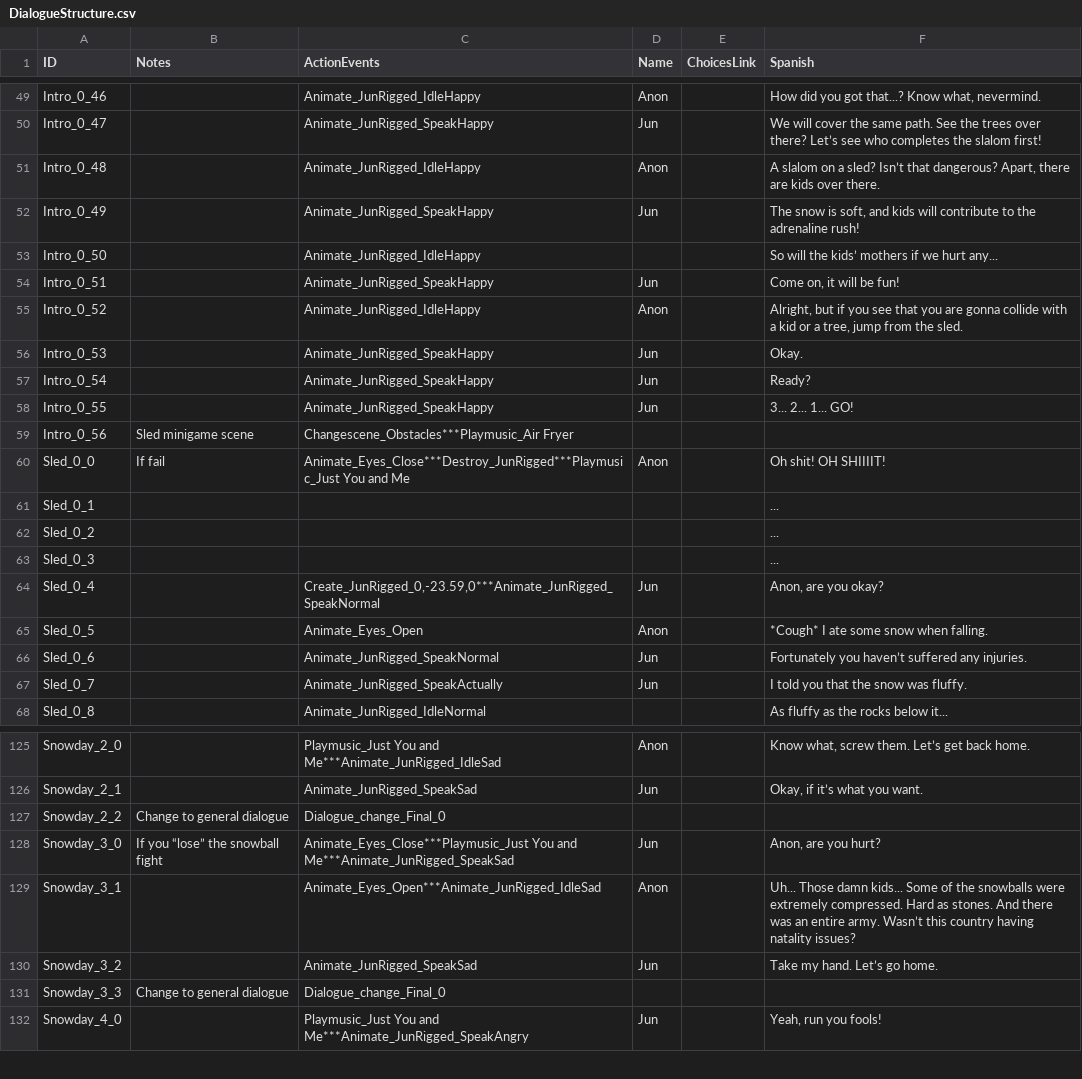
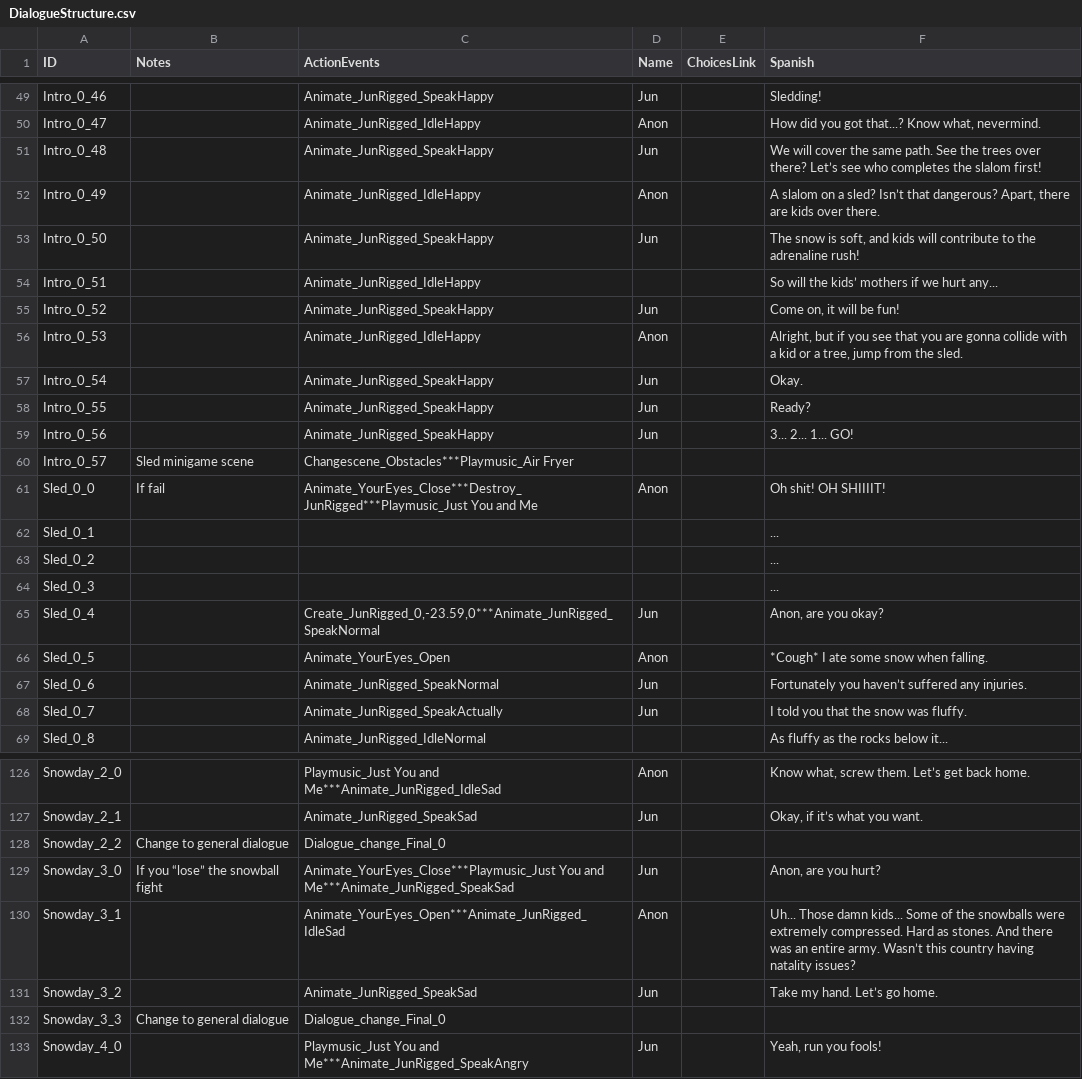
Before and after one commit to GazpachoNuclear/MDRG_MiniGame1, a CSV file: Assets/Resources/StaticData/DialogueStructure.csv, drawn as a sheet; only a part is shown, gaps mark what is left out; addresses are those after the commit; the diff covers the shown part only; the diff names each change by its address in the sheet, - before the commit and + after, or states it on an @@ line.

Commit message:
Cinematics and animation bugs
Some animation bugs solved. Some remain (happy idle not being reproduced properly. Mouth skin visibility problem?)

"Cinematics" included for going outside. Missing snowball impacts towards Jun.

```diff
--- a/Assets/Resources/StaticData/DialogueStructure.csv
+++ b/Assets/Resources/StaticData/DialogueStructure.csv
-C49 (ActionEvents): Animate_JunRigged_IdleHappy
+C49 (ActionEvents): Animate_JunRigged_SpeakHappy
-D49 (Name): Anon
+D49 (Name): Jun
-F49 (Spanish): How did you got that...? Know what, nevermind.
+F49 (Spanish): Sledding!
-C50 (ActionEvents): Animate_JunRigged_SpeakHappy
+C50 (ActionEvents): Animate_JunRigged_IdleHappy
-D50 (Name): Jun
+D50 (Name): Anon
-F50 (Spanish): We will cover the same path. See the trees over there? Let’s see who completes the slalom first!
+F50 (Spanish): How did you got that...? Know what, nevermind.
-C51 (ActionEvents): Animate_JunRigged_IdleHappy
+C51 (ActionEvents): Animate_JunRigged_SpeakHappy
-D51 (Name): Anon
+D51 (Name): Jun
-F51 (Spanish): A slalom on a sled? Isn’t that dangerous? Apart, there are kids over there.
+F51 (Spanish): We will cover the same path. See the trees over there? Let’s see who completes the slalom first!
-C52 (ActionEvents): Animate_JunRigged_SpeakHappy
+C52 (ActionEvents): Animate_JunRigged_IdleHappy
-D52 (Name): Jun
+D52 (Name): Anon
-F52 (Spanish): The snow is soft, and kids will contribute to the adrenaline rush!
+F52 (Spanish): A slalom on a sled? Isn’t that dangerous? Apart, there are kids over there.
-C53 (ActionEvents): Animate_JunRigged_IdleHappy
+C53 (ActionEvents): Animate_JunRigged_SpeakHappy
-D53 (Name): (empty)
+D53 (Name): Jun
-F53 (Spanish): So will the kids’ mothers if we hurt any...
+F53 (Spanish): The snow is soft, and kids will contribute to the adrenaline rush!
-C54 (ActionEvents): Animate_JunRigged_SpeakHappy
+C54 (ActionEvents): Animate_JunRigged_IdleHappy
-D54 (Name): Jun
+D54 (Name): (empty)
-F54 (Spanish): Come on, it will be fun!
+F54 (Spanish): So will the kids’ mothers if we hurt any...
-C55 (ActionEvents): Animate_JunRigged_IdleHappy
+C55 (ActionEvents): Animate_JunRigged_SpeakHappy
-D55 (Name): Anon
+D55 (Name): Jun
-F55 (Spanish): Alright, but if you see that you are gonna collide with a kid or a tree, jump from the sled.
+F55 (Spanish): Come on, it will be fun!
-C56 (ActionEvents): Animate_JunRigged_SpeakHappy
+C56 (ActionEvents): Animate_JunRigged_IdleHappy
-D56 (Name): Jun
+D56 (Name): Anon
-F56 (Spanish): Okay.
+F56 (Spanish): Alright, but if you see that you are gonna collide with a kid or a tree, jump from the sled.
-F57 (Spanish): Ready?
+F57 (Spanish): Okay.
-F58 (Spanish): 3... 2... 1... GO!
+F58 (Spanish): Ready?
+row 59: Intro_0_56 |  | Animate_JunRigged_SpeakHappy | Jun |  | 3... 2... 1... GO!
-A60 (ID): Intro_0_56
+A60 (ID): Intro_0_57
-C61 (ActionEvents): Animate_Eyes_Close***Destroy_JunRigged***Playmusic_Just You and…
+C61 (ActionEvents): Animate_YourEyes_Close***Destroy_JunRigged***Playmusic_Just You and…
-C66 (ActionEvents): Animate_Eyes_Open
+C66 (ActionEvents): Animate_YourEyes_Open
-C129 (ActionEvents): Animate_Eyes_Close***Playmusic_Just You and…
+C129 (ActionEvents): Animate_YourEyes_Close***Playmusic_Just You and…
-C130 (ActionEvents): Animate_Eyes_Open***Animate_JunRigged_IdleSad
+C130 (ActionEvents): Animate_YourEyes_Open***Animate_JunRigged_IdleSad
```
Also changed, not shown: 1 added row, 1 removed row and 31 edited cells elsewhere in this file, 37 other files.
